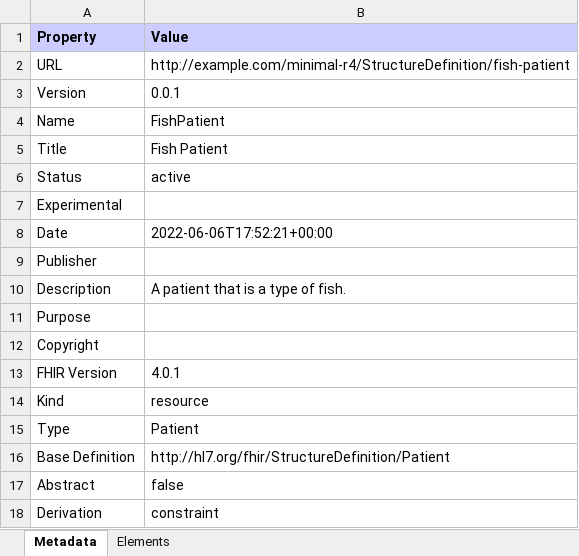
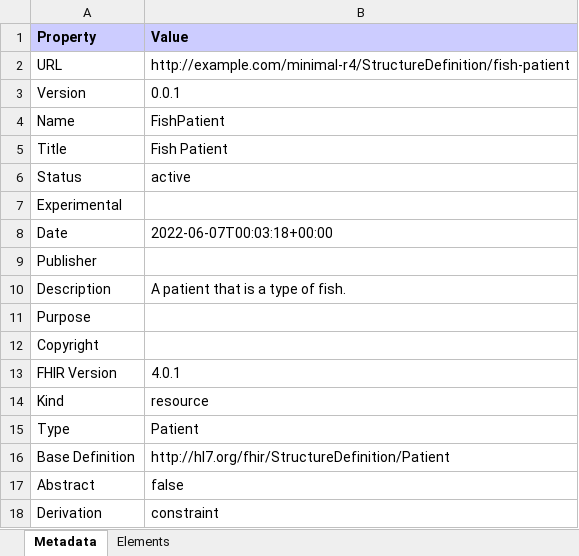
Before and after one commit to ShahimEssaid/tmp-io, an Excel workbook: ig/minimal-r4/branch/main/StructureDefinition-fish-patient.xlsx, sheet Metadata, drawn as a sheet; values as stored, in another font and other column widths than the file's, no borders; the diff names each change by its address in the sheet, - before the commit and + after, or states it on an @@ line.

Commit message:
IG: ShahimEssaid/fhirware, ref: main  run_id: 2451226969, run_number: 13, run_attempt: 1 with branch SHA: 39969955b5b707cec1d745e63dde3593bd1d1277 and merge SHA:

```diff
--- a/ig/minimal-r4/branch/main/StructureDefinition-fish-patient.xlsx (sheet Metadata)
+++ b/ig/minimal-r4/branch/main/StructureDefinition-fish-patient.xlsx (sheet Metadata)
-B8 (Value): 2022-06-06T17:52:21+00:00
+B8 (Value): 2022-06-07T00:03:18+00:00
```
Also changed, not shown: ig/minimal-r4/branch/main/observations-summary.xlsx, 41 other files.
